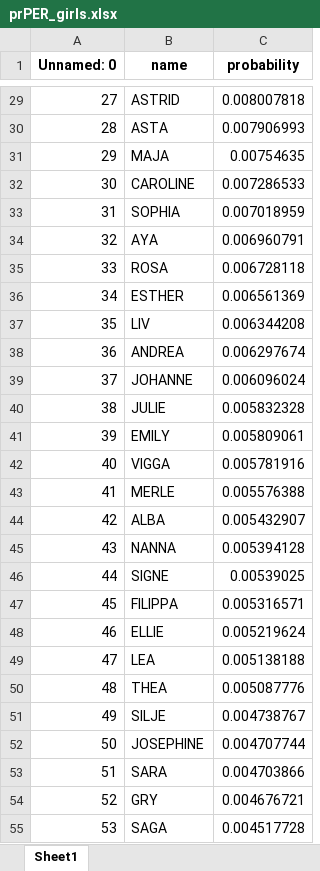
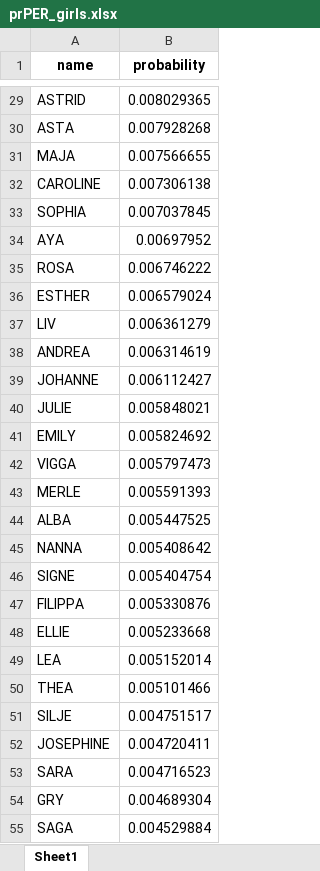
Before and after one commit to michal-rynowiecki/ml-unlearning, an Excel workbook: data/da-entity-names/people/prPER_girls.xlsx, sheet Sheet1, drawn as a sheet; only a part is shown, gaps mark what is left out; values as stored, in another font and other column widths than the file's, no borders; removed rows and columns are numbered as before the commit, all else as after; the diff covers the shown part only; the diff names each change by its address in the sheet, - before the commit and + after, or states it on an @@ line.

```diff
--- a/data/da-entity-names/people/prPER_girls.xlsx (sheet Sheet1)
+++ b/data/da-entity-names/people/prPER_girls.xlsx (sheet Sheet1)
-column A (Unnamed: 0), rows 29-55: 27 | 28 | 29 | 30 | 31 | 32 | 33 | 34 | 35 | 36 | 37 | 38 | 39 | 40 | 41 | 42 | 43 | 44 | 45 | 46 | 47 | 48 | 49 | 50 | 51 | 52 | 53
-B29 (probability): 0.008007818
+B29 (probability): 0.008029365
-B30 (probability): 0.007906993
+B30 (probability): 0.007928268
-B31 (probability): 0.00754635
+B31 (probability): 0.007566655
-B32 (probability): 0.007286533
+B32 (probability): 0.007306138
-B33 (probability): 0.007018959
+B33 (probability): 0.007037845
-B34 (probability): 0.006960791
+B34 (probability): 0.00697952
-B35 (probability): 0.006728118
+B35 (probability): 0.006746222
-B36 (probability): 0.006561369
+B36 (probability): 0.006579024
-B37 (probability): 0.006344208
+B37 (probability): 0.006361279
-B38 (probability): 0.006297674
+B38 (probability): 0.006314619
-B39 (probability): 0.006096024
+B39 (probability): 0.006112427
-B40 (probability): 0.005832328
+B40 (probability): 0.005848021
-B41 (probability): 0.005809061
+B41 (probability): 0.005824692
-B42 (probability): 0.005781916
+B42 (probability): 0.005797473
-B43 (probability): 0.005576388
+B43 (probability): 0.005591393
-B44 (probability): 0.005432907
+B44 (probability): 0.005447525
-B45 (probability): 0.005394128
+B45 (probability): 0.005408642
-B46 (probability): 0.00539025
+B46 (probability): 0.005404754
-B47 (probability): 0.005316571
+B47 (probability): 0.005330876
-B48 (probability): 0.005219624
+B48 (probability): 0.005233668
-B49 (probability): 0.005138188
+B49 (probability): 0.005152014
-B50 (probability): 0.005087776
+B50 (probability): 0.005101466
-B51 (probability): 0.004738767
+B51 (probability): 0.004751517
-B52 (probability): 0.004707744
+B52 (probability): 0.004720411
-B53 (probability): 0.004703866
+B53 (probability): 0.004716523
-B54 (probability): 0.004676721
+B54 (probability): 0.004689304
-B55 (probability): 0.004517728
+B55 (probability): 0.004529884
```
Also changed, not shown: 1896 edited cells elsewhere in this sheet, 6 other files.
